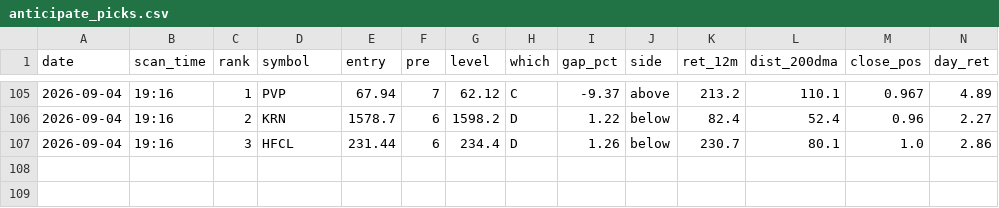
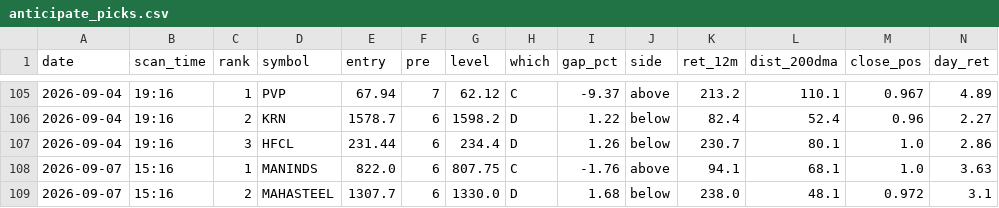
Before and after one commit to atikhalde/weekly, a CSV file: anticipate_picks.csv, drawn as a sheet; only a part is shown, gaps mark what is left out; rows hold the shown columns only; the diff names each change by its address in the sheet, - before the commit and + after, or states it on an @@ line.

```diff
--- a/anticipate_picks.csv
+++ b/anticipate_picks.csv
+row 108: 2026-09-07 | 15:16 | 1 | MANINDS | 822.0 | 6 | 807.75 | C | -1.76 | above | 94.1 | 68.1 | 1.0 | 3.63
+row 109: 2026-09-07 | 15:16 | 2 | MAHASTEEL | 1307.7 | 6 | 1330.0 | D | 1.68 | below | 238.0 | 48.1 | 0.972 | 3.1
```
Also changed, not shown: btst_picks.csv, 1 other file.
